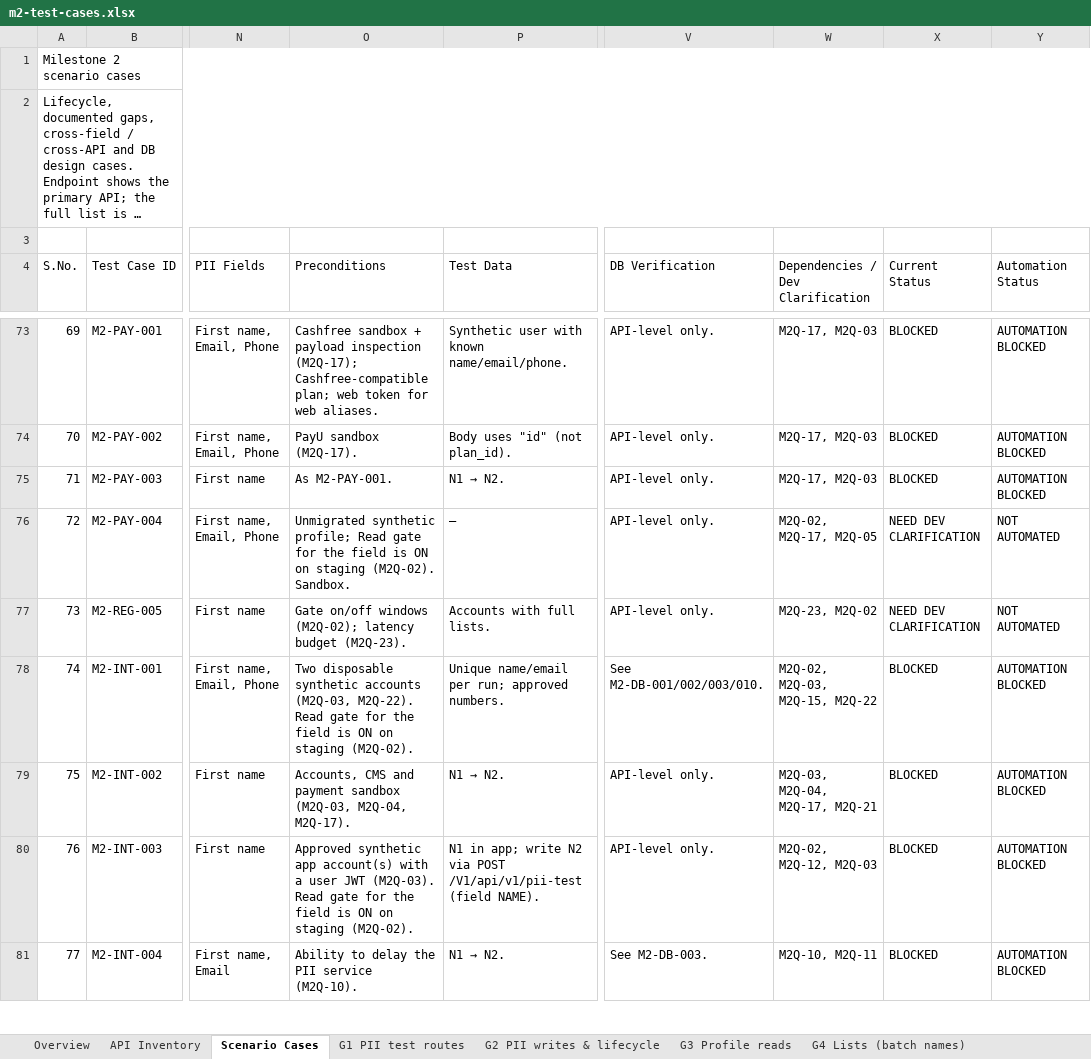
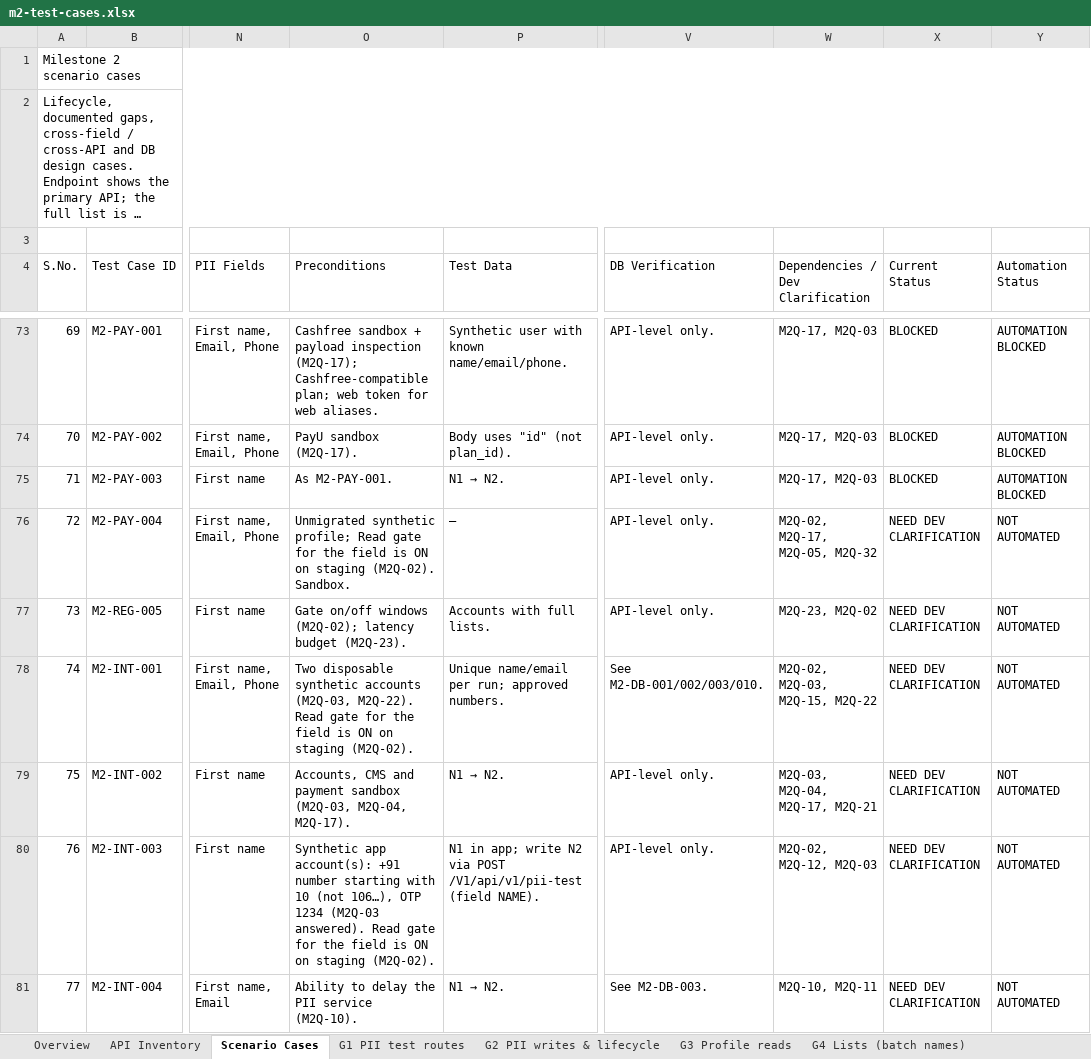
Before and after one commit to vidheybhogadi/PII_Automation_Framework, an Excel workbook: m2/docs/m2-test-cases.xlsx, sheet Scenario Cases, drawn as a sheet; only a part is shown, gaps mark what is left out; long unchanged cells end in …; values as stored, in another font and other column widths than the file's, no cell formats; conditional formats not drawn; the diff covers the shown part only; the diff names each change by its address in the sheet, - before the commit and + after, or states it on an @@ line.

```diff
--- a/m2/docs/m2-test-cases.xlsx (sheet Scenario Cases)
+++ b/m2/docs/m2-test-cases.xlsx (sheet Scenario Cases)
-W76 (Dependencies / Dev Clarification): M2Q-02, M2Q-17, M2Q-05
+W76 (Dependencies / Dev Clarification): M2Q-02, M2Q-17, M2Q-05, M2Q-32
-X78:X81 (Current Status): BLOCKED
+X78:X81 (Current Status): NEED DEV CLARIFICATION
-Y78:Y81 (Automation Status): AUTOMATION BLOCKED
+Y78:Y81 (Automation Status): NOT AUTOMATED
-O80 (Preconditions): Approved synthetic app account(s) with a user JWT (M2Q-03). Read gate…
+O80 (Preconditions): Synthetic app account(s): +91 number starting with 10 (not 106…), OTP 1234 (M2Q-03 answered). Read gate…
```
Also changed, not shown: 19 added rows, 114 edited cells and row numbers in column A elsewhere in this sheet, sheet G5 Interactions & chat, sheet G6 Profile updates, sheet G4 Lists (batch names), sheet G10 CMS - admin, sheet G3 Profile reads, sheet G2 PII writes & lifecycle, 10 more sheets, cell formats, 16 other files.
